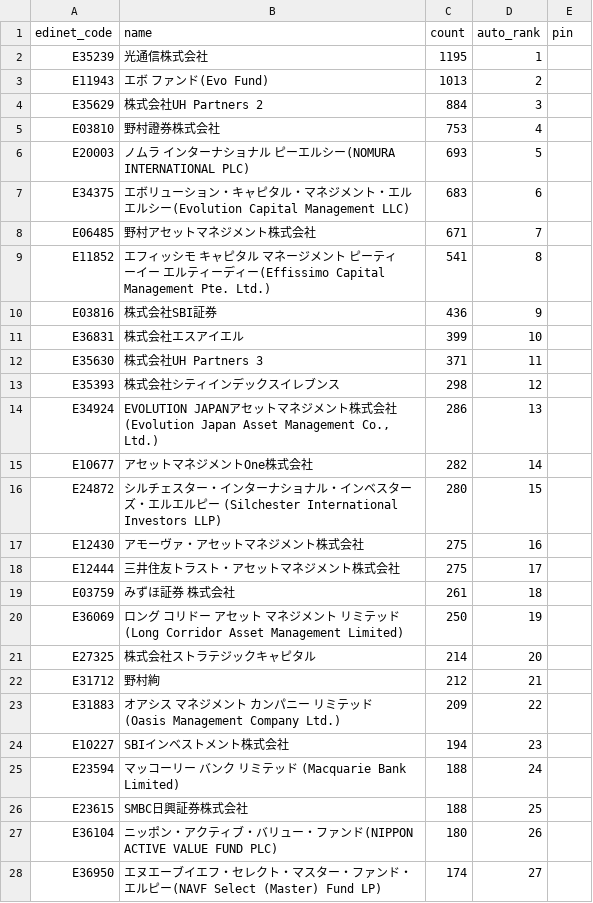
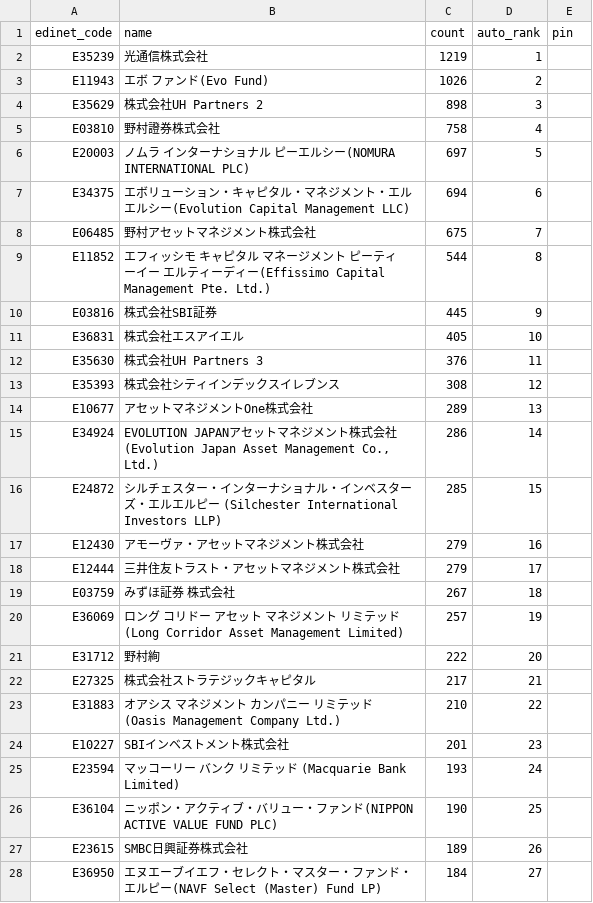
Before and after one commit to oo12takemaru-create/stock-trading-, a CSV file: data/holders_featured.csv, drawn as a sheet; only a part is shown; the diff covers the shown part only.

```diff
--- a/data/holders_featured.csv
+++ b/data/holders_featured.csv
@@ -1,28 +1,28 @@
 edinet_code,name,count,auto_rank,pin
-E35239,光通信株式会社,1195,1,
-E11943,エボ ファンド(Evo Fund),1013,2,
-E35629,株式会社UH Partners 2,884,3,
-E03810,野村證券株式会社,753,4,
-E20003,ノムラ インターナショナル ピーエルシー(NOMURA INTERNATIONAL PLC),693,5,
-E34375,エボリューション・キャピタル・マネジメント・エルエルシー(Evolution Capital Management LLC),683,6,
-E06485,野村アセットマネジメント株式会社,671,7,
-E11852,エフィッシモ キャピタル マネージメント ピーティーイー エルティーディー(Effissimo Capital Management Pte. Ltd.),541,8,
-E03816,株式会社SBI証券,436,9,
-E36831,株式会社エスアイエル,399,10,
-E35630,株式会社UH Partners 3,371,11,
-E35393,株式会社シティインデックスイレブンス,298,12,
-E34924,"EVOLUTION JAPANアセットマネジメント株式会社(Evolution Japan Asset Management Co., Ltd.)",286,13,
-E10677,アセットマネジメントOne株式会社,282,14,
-E24872,シルチェスター・インターナショナル・インベスターズ・エルエルピー (Silchester International Investors LLP),280,15,
-E12430,アモーヴァ・アセットマネジメント株式会社,275,16,
-E12444,三井住友トラスト・アセットマネジメント株式会社,275,17,
-E03759,みずほ証券 株式会社,261,18,
-E36069,ロング コリドー アセット マネジメント リミテッド(Long Corridor Asset Management Limited),250,19,
-E27325,株式会社ストラテジックキャピタル,214,20,
-E31712,野村絢,212,21,
-E31883,オアシス マネジメント カンパニー リミテッド(Oasis Management Company Ltd.),209,22,
-E10227,SBIインベストメント株式会社,194,23,
-E23594,マッコーリー バンク リミテッド (Macquarie Bank Limited),188,24,
-E23615,SMBC日興証券株式会社,188,25,
-E36104,ニッポン・アクティブ・バリュー・ファンド(NIPPON ACTIVE VALUE FUND PLC),180,26,
-E36950,エヌエーブイエフ・セレクト・マスター・ファンド・エルピー(NAVF Select (Master) Fund LP),174,27,
+E35239,光通信株式会社,1219,1,
+E11943,エボ ファンド(Evo Fund),1026,2,
+E35629,株式会社UH Partners 2,898,3,
+E03810,野村證券株式会社,758,4,
+E20003,ノムラ インターナショナル ピーエルシー(NOMURA INTERNATIONAL PLC),697,5,
+E34375,エボリューション・キャピタル・マネジメント・エルエルシー(Evolution Capital Management LLC),694,6,
+E06485,野村アセットマネジメント株式会社,675,7,
+E11852,エフィッシモ キャピタル マネージメント ピーティーイー エルティーディー(Effissimo Capital Management Pte. Ltd.),544,8,
+E03816,株式会社SBI証券,445,9,
+E36831,株式会社エスアイエル,405,10,
+E35630,株式会社UH Partners 3,376,11,
+E35393,株式会社シティインデックスイレブンス,308,12,
+E10677,アセットマネジメントOne株式会社,289,13,
+E34924,"EVOLUTION JAPANアセットマネジメント株式会社(Evolution Japan Asset Management Co., Ltd.)",286,14,
+E24872,シルチェスター・インターナショナル・インベスターズ・エルエルピー (Silchester International Investors LLP),285,15,
+E12430,アモーヴァ・アセットマネジメント株式会社,279,16,
+E12444,三井住友トラスト・アセットマネジメント株式会社,279,17,
+E03759,みずほ証券 株式会社,267,18,
+E36069,ロング コリドー アセット マネジメント リミテッド(Long Corridor Asset Management Limited),257,19,
+E31712,野村絢,222,20,
+E27325,株式会社ストラテジックキャピタル,217,21,
+E31883,オアシス マネジメント カンパニー リミテッド(Oasis Management Company Ltd.),210,22,
+E10227,SBIインベストメント株式会社,201,23,
+E23594,マッコーリー バンク リミテッド (Macquarie Bank Limited),193,24,
+E36104,ニッポン・アクティブ・バリュー・ファンド(NIPPON ACTIVE VALUE FUND PLC),190,25,
+E23615,SMBC日興証券株式会社,189,26,
+E36950,エヌエーブイエフ・セレクト・マスター・ファンド・エルピー(NAVF Select (Master) Fund LP),184,27,
```
Also changed, not shown: 5 added rows, 5 removed rows and 21 edited cells elsewhere in this file, 2 other files.
